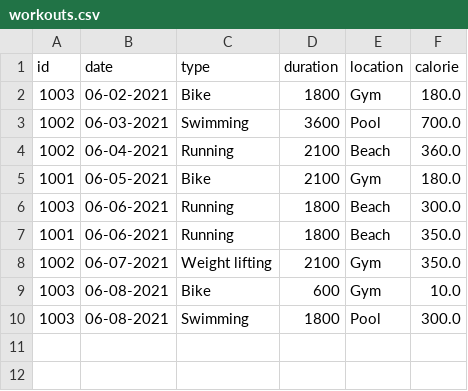
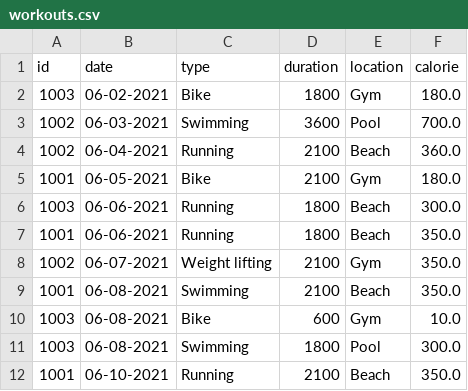
Before and after one commit to avivfaraj/cs570-health-tracker, a CSV file: Files/workouts.csv, drawn as a sheet.

Commit message:
Fixed bug adding workout

```diff
--- a/Files/workouts.csv
+++ b/Files/workouts.csv
@@ -8,3 +8,5 @@ id,date,type,duration,location,calorie
 1002,06-07-2021,Weight lifting,2100,Gym,350.0
+1001,06-08-2021,Swimming,2100,Beach,350.0
 1003,06-08-2021,Bike,600,Gym,10.0
 1003,06-08-2021,Swimming,1800,Pool,300.0
+1001,06-10-2021,Running,2100,Beach,350.0
```
Also changed, not shown: 1 other file.
